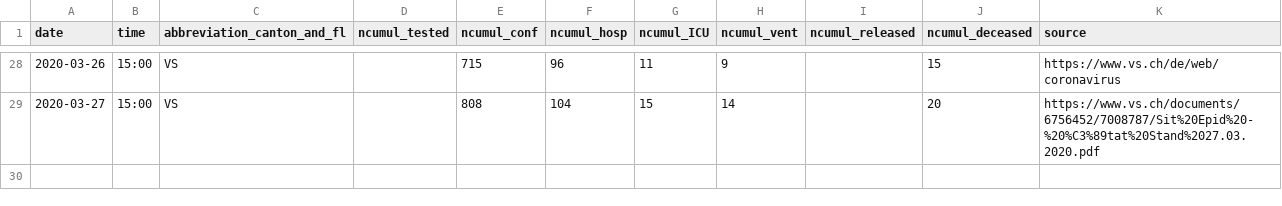
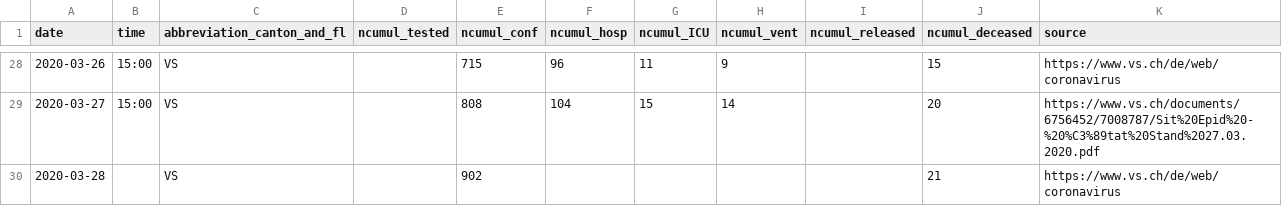
Before and after one commit to CorinneHuegli/covid_19, a CSV file: fallzahlen_kanton_total_csv/COVID19_Fallzahlen_Kanton_VS_total.csv, drawn as a sheet; only a part is shown, gaps mark what is left out.

```diff
--- a/fallzahlen_kanton_total_csv/COVID19_Fallzahlen_Kanton_VS_total.csv
+++ b/fallzahlen_kanton_total_csv/COVID19_Fallzahlen_Kanton_VS_total.csv
@@ -29 +29,2 @@ date,time,abbreviation_canton_and_fl,ncumul_tested,ncumul_conf,ncumul_hosp,ncumu
 2020-03-27,15:00,VS,"",808,104,15,14,"",20,https://www.vs.ch/documents/6756452/7008787/Sit%20Epid%20-%20%C3%89tat%20Stand%2027.03.2020.pdf
+2020-03-28,"",VS,"",902,"","","","",21,https://www.vs.ch/de/web/coronavirus
```
